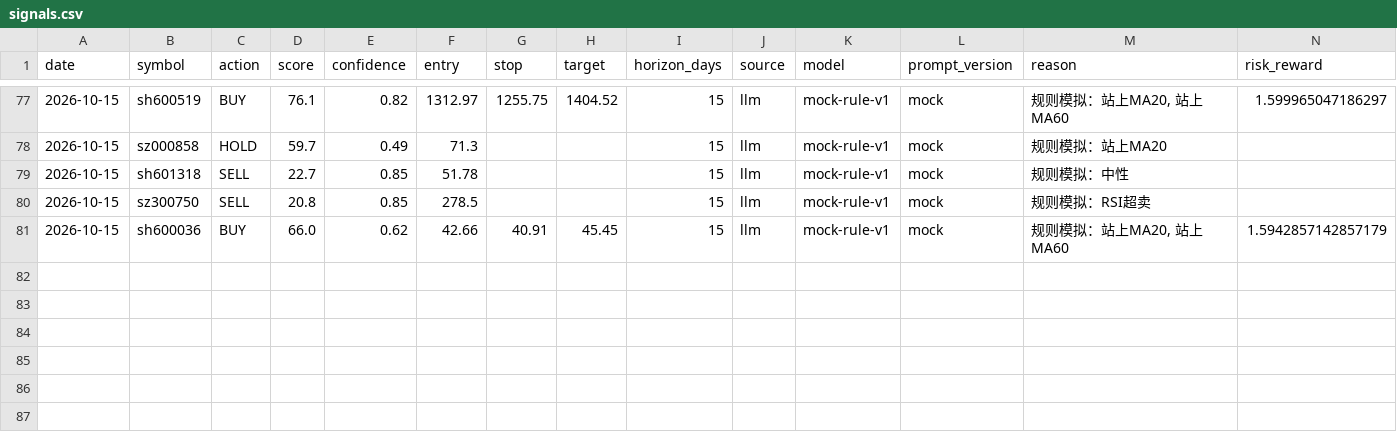
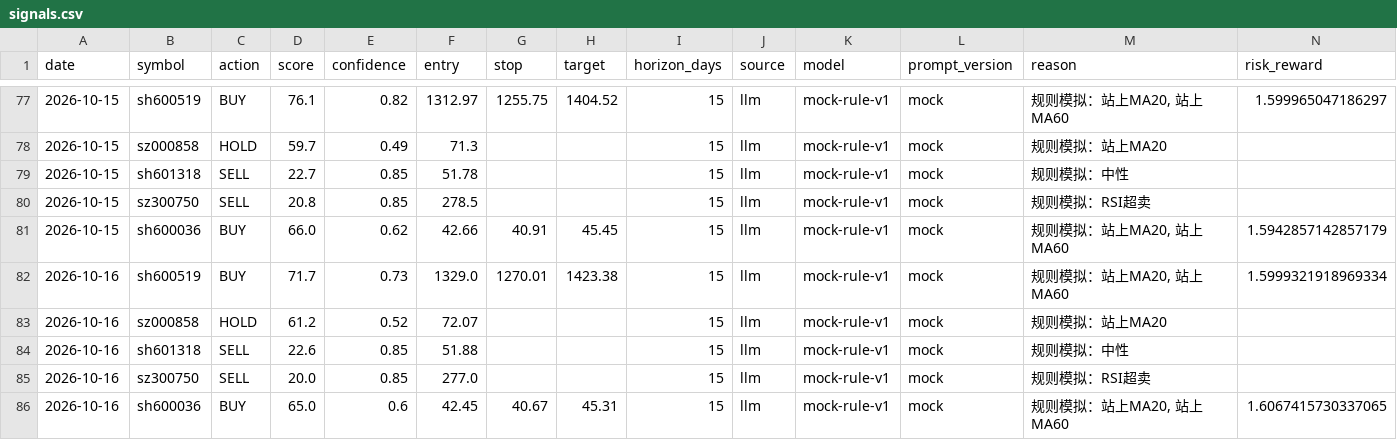
Before and after one commit to AandBorC/dsa-lite, a CSV file: data/ledger/signals.csv, drawn as a sheet; only a part is shown, gaps mark what is left out; rows hold the shown columns only; the diff names each change by its address in the sheet, - before the commit and + after, or states it on an @@ line.

```diff
--- a/data/ledger/signals.csv
+++ b/data/ledger/signals.csv
+row 82: 2026-10-16 | sh600519 | BUY | 71.7 | 0.73 | 1329.0 | 1270.01 | 1423.38 | 15 | llm | mock-rule-v1 | mock | 规则模拟：站上MA20, 站上MA60 | 1.5999321918969334
+row 83: 2026-10-16 | sz000858 | HOLD | 61.2 | 0.52 | 72.07 |  |  | 15 | llm | mock-rule-v1 | mock | 规则模拟：站上MA20
+row 84: 2026-10-16 | sh601318 | SELL | 22.6 | 0.85 | 51.88 |  |  | 15 | llm | mock-rule-v1 | mock | 规则模拟：中性
+row 85: 2026-10-16 | sz300750 | SELL | 20.0 | 0.85 | 277.0 |  |  | 15 | llm | mock-rule-v1 | mock | 规则模拟：RSI超卖
+row 86: 2026-10-16 | sh600036 | BUY | 65.0 | 0.6 | 42.45 | 40.67 | 45.31 | 15 | llm | mock-rule-v1 | mock | 规则模拟：站上MA20, 站上MA60 | 1.6067415730337065
```
Also changed, not shown: 3 other files.
